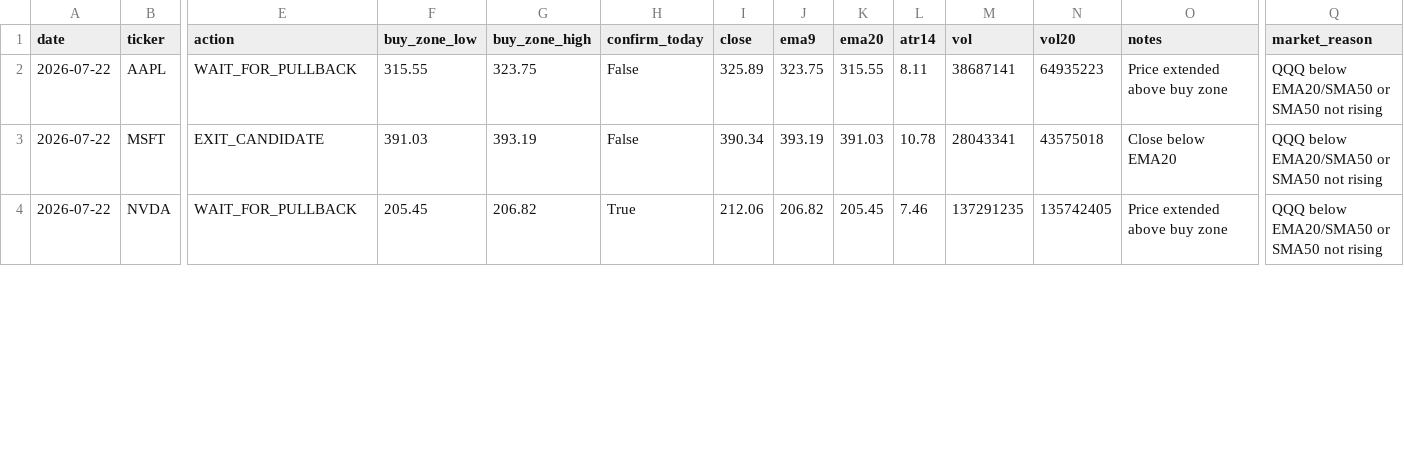
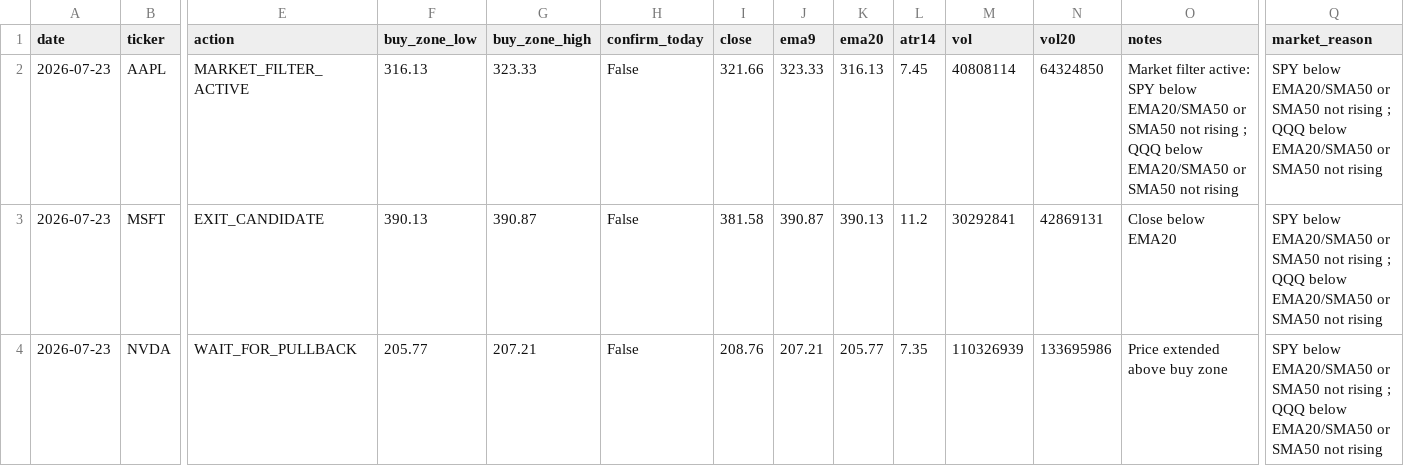
Before and after one commit to Ayodukale/S_B, a CSV file: data/out_signals.csv, drawn as a sheet; only a part is shown, gaps mark what is left out; the diff covers the shown part only; the diff names each change by its address in the sheet, - before the commit and + after, or states it on an @@ line.

```diff
--- a/data/out_signals.csv
+++ b/data/out_signals.csv
-A2:A4 (date): 2026-07-22
+A2:A4 (date): 2026-07-23
-E2 (action): WAIT_FOR_PULLBACK
+E2 (action): MARKET_FILTER_ACTIVE
-F2 (buy_zone_low): 315.55
+F2 (buy_zone_low): 316.13
-G2 (buy_zone_high): 323.75
+G2 (buy_zone_high): 323.33
-I2 (close): 325.89
+I2 (close): 321.66
-J2 (ema9): 323.75
+J2 (ema9): 323.33
-K2 (ema20): 315.55
+K2 (ema20): 316.13
-L2 (atr14): 8.11
+L2 (atr14): 7.45
-M2 (vol): 38687141
+M2 (vol): 40808114
-N2 (vol20): 64935223
+N2 (vol20): 64324850
-O2 (notes): Price extended above buy zone
+O2 (notes): Market filter active: SPY below EMA20/SMA50 or SMA50 not rising ; QQQ below EMA20/SMA50 or SMA50 not rising
-Q2:Q4 (market_reason): QQQ below…
+Q2:Q4 (market_reason): SPY below EMA20/SMA50 or SMA50 not rising ; QQQ below…
-F3 (buy_zone_low): 391.03
+F3 (buy_zone_low): 390.13
-G3 (buy_zone_high): 393.19
+G3 (buy_zone_high): 390.87
-I3 (close): 390.34
+I3 (close): 381.58
-J3 (ema9): 393.19
+J3 (ema9): 390.87
-K3 (ema20): 391.03
+K3 (ema20): 390.13
-L3 (atr14): 10.78
+L3 (atr14): 11.2
-M3 (vol): 28043341
+M3 (vol): 30292841
-N3 (vol20): 43575018
+N3 (vol20): 42869131
-F4 (buy_zone_low): 205.45
+F4 (buy_zone_low): 205.77
-G4 (buy_zone_high): 206.82
+G4 (buy_zone_high): 207.21
-H4 (confirm_today): True
+H4 (confirm_today): False
-I4 (close): 212.06
+I4 (close): 208.76
-J4 (ema9): 206.82
+J4 (ema9): 207.21
-K4 (ema20): 205.45
+K4 (ema20): 205.77
-L4 (atr14): 7.46
+L4 (atr14): 7.35
-M4 (vol): 137291235
+M4 (vol): 110326939
-N4 (vol20): 135742405
+N4 (vol20): 133695986
```
Also changed, not shown: 1 added row, 1 removed row and 23 edited cells elsewhere in this file, 3 other files.
